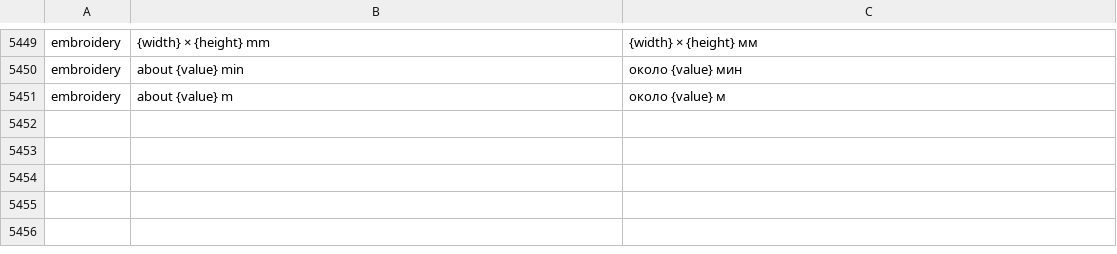
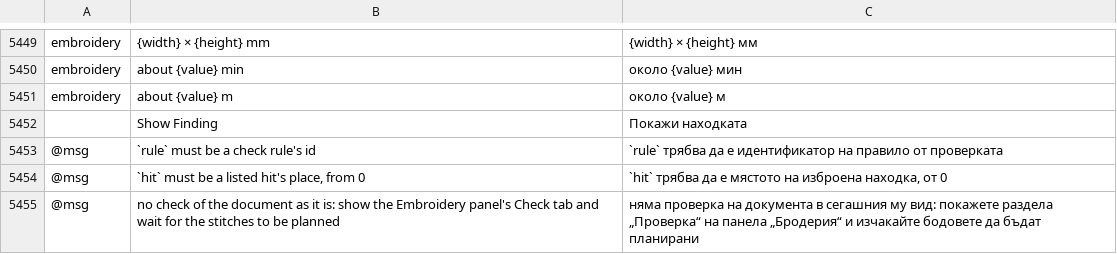
Before and after one commit to przbat-public/vectorcraft-stitch, a TSV file: crates/ui-egui/src/i18n/bg.tsv, drawn as a sheet; only a part is shown, gaps mark what is left out; the diff names each change by its address in the sheet, - before the commit and + after, or states it on an @@ line.

```diff
--- a/crates/ui-egui/src/i18n/bg.tsv
+++ b/crates/ui-egui/src/i18n/bg.tsv
+row 5452:  | Show Finding | Покажи находката
+row 5453: @msg | `rule` must be a check rule's id | `rule` трябва да е идентификатор на правило от проверката
+row 5454: @msg | `hit` must be a listed hit's place, from 0 | `hit` трябва да е мястото на изброена находка, от 0
+row 5455: @msg | no check of the document as it is: show the Embroidery panel's Check tab and wait for the stitches to be planned | няма проверка на документа в сегашния му вид: покажете раздела „Проверка“ на панела „Бродерия“ и изчакайте бодовете да бъдат планирани
```
Also changed, not shown: crates/ui-egui/src/i18n/el.tsv, crates/ui-egui/src/i18n/hu.tsv, 29 other files.
